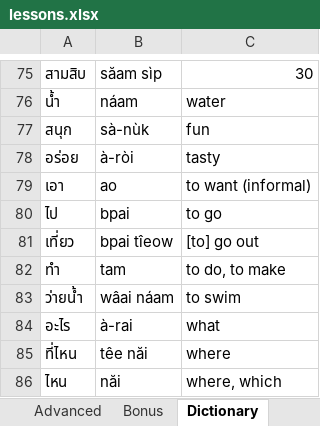
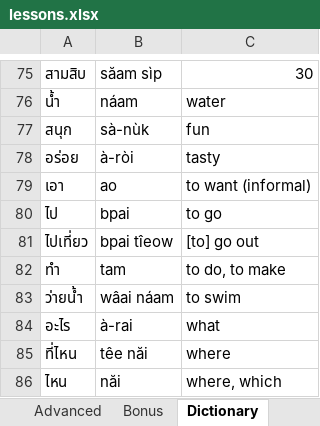
Before and after one commit to cwagner22/SleepoLingo, an Excel workbook: App/lessons.xlsx, sheet Dictionary, drawn as a sheet; only a part is shown, gaps mark what is left out; values as stored, in another font and other column widths than the file's, no borders; charts and pictures not drawn; the diff names each change by its address in the sheet, - before the commit and + after, or states it on an @@ line.

Commit message:
Fix dictionary words and auto reimport if last import failed

```diff
--- a/App/lessons.xlsx (sheet Dictionary)
+++ b/App/lessons.xlsx (sheet Dictionary)
-A81: เที่ยว
+A81: ไปเที่ยว
```
Also changed, not shown: sheet Basics, 2 other files.
